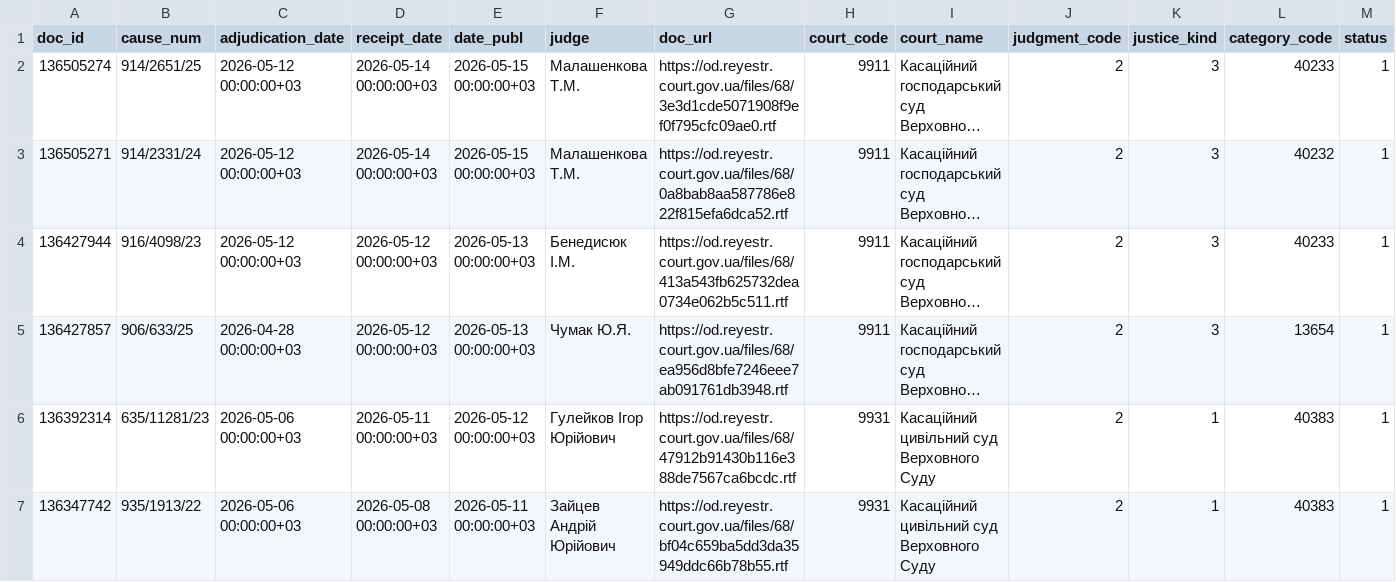
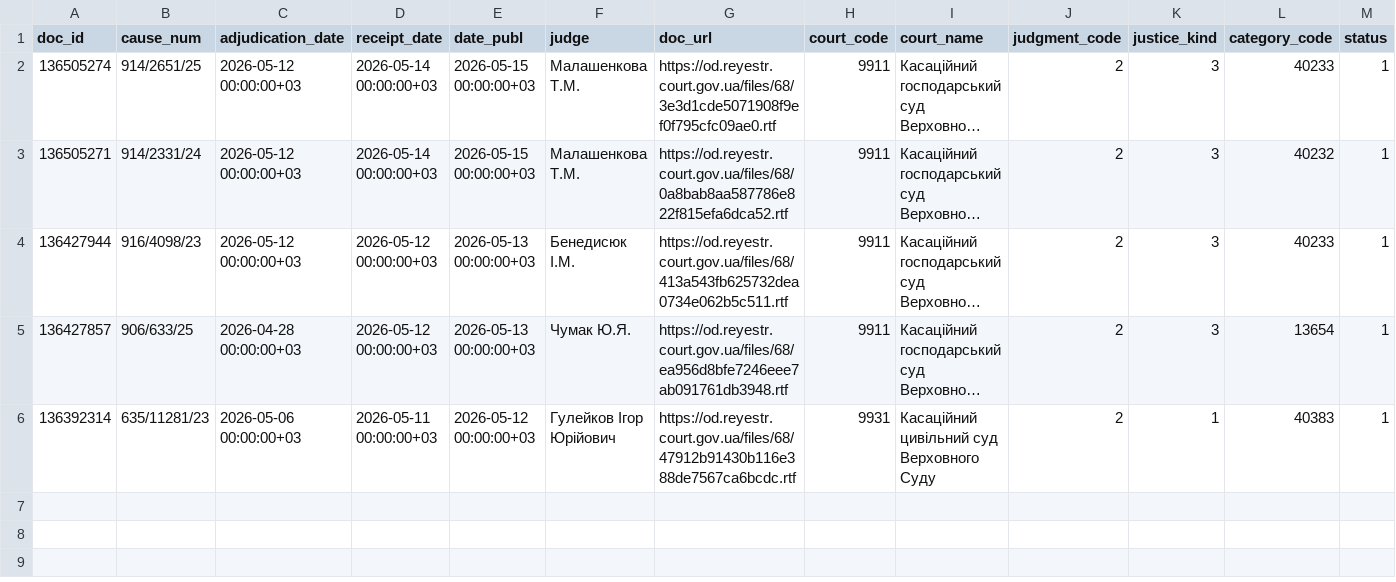
Before and after one commit to apryshchepchuk/VS-legal-digest, a CSV file: data/interim/vp_last7.csv, drawn as a sheet; only a part is shown; long unchanged cells end in …; rows hold the shown columns only; the diff names each change by its address in the sheet, - before the commit and + after, or states it on an @@ line.

```diff
--- a/data/interim/vp_last7.csv
+++ b/data/interim/vp_last7.csv
-row 7: 136347742 | 935/1913/22 | 2026-05-06 00:00:00+03 | 2026-05-08 00:00:00+03 | 2026-05-11 00:00:00+03 | Зайцев Андрій Юрійович | https://od.reyestr.court.gov.ua/files/68/bf04c659ba5dd3da35949ddc66b78b55.rtf | 9931 | Касаційний цивільний суд Верховного Суду | 2 | 1 | 40383 | 1
```
Also changed, not shown: data/interim/vp_candidates.csv, data/interim/vp_selected_for_analysis.csv, 7 other files.
